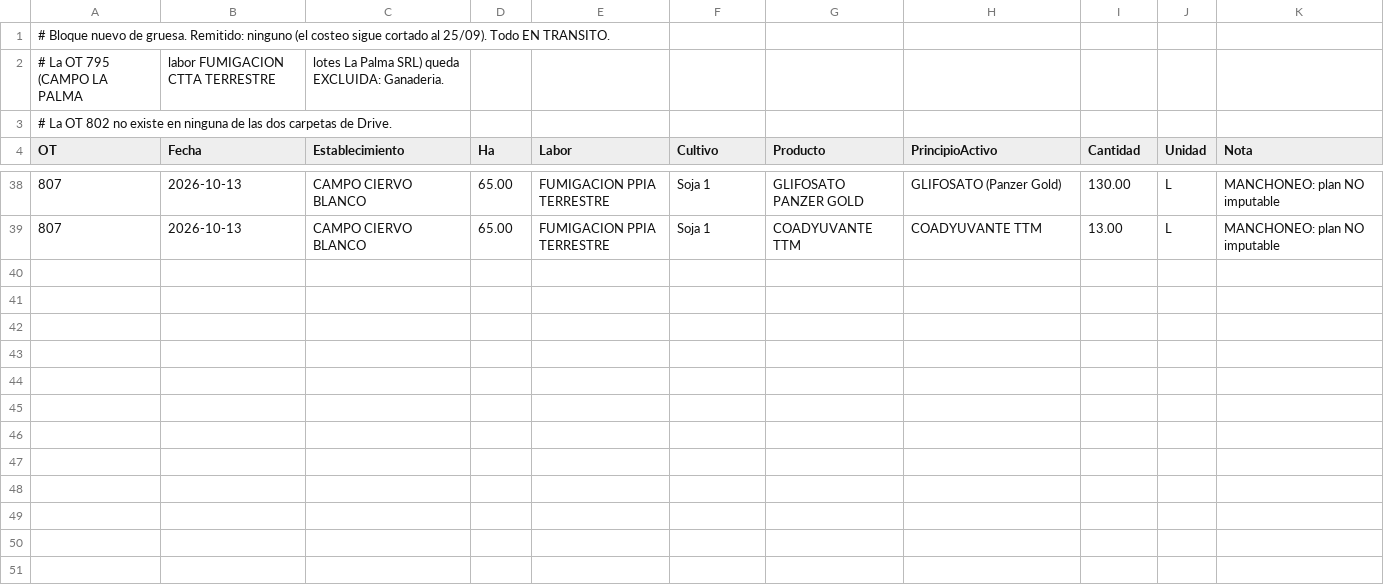
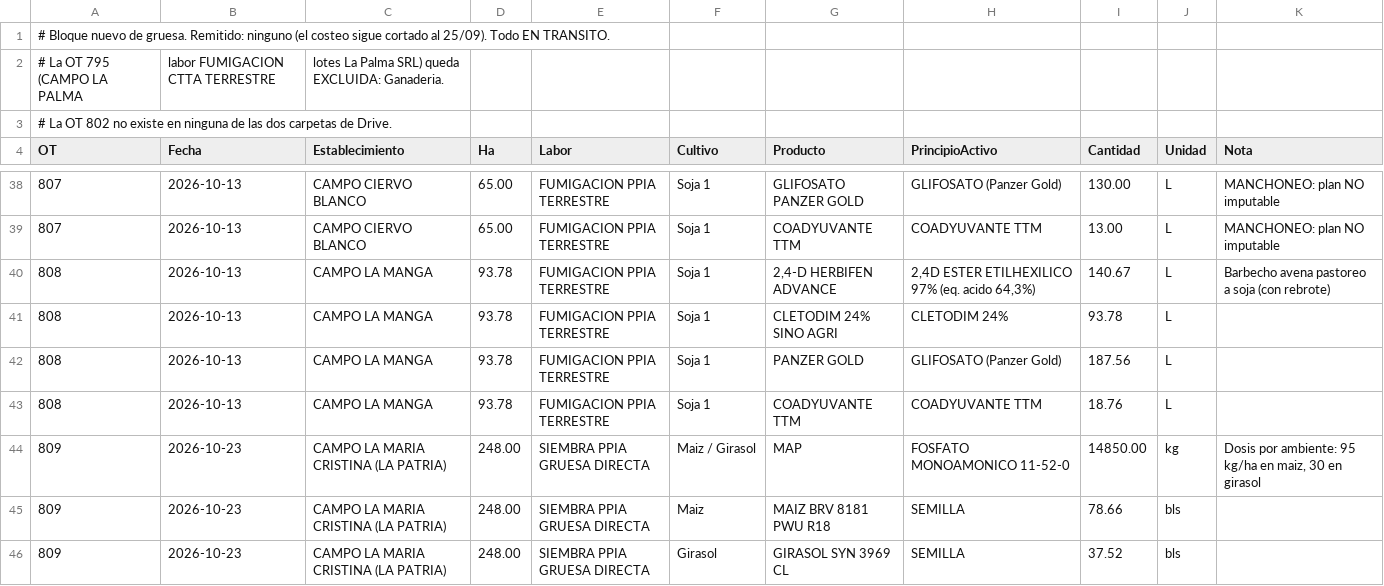
Before and after one commit to sucdemiguelamanddemendieta-lang/Insumos-Conciliados-y-OT, a CSV file: datos/ot_795_804_plan.csv, drawn as a sheet; only a part is shown, gaps mark what is left out.

```diff
--- a/datos/ot_795_804_plan.csv
+++ b/datos/ot_795_804_plan.csv
@@ -39 +39,8 @@ OT,Fecha,Establecimiento,Ha,Labor,Cultivo,Producto,PrincipioActivo,Cantidad,Unid
 807,2026-10-13,CAMPO CIERVO BLANCO,65.00,FUMIGACION PPIA TERRESTRE,Soja 1,COADYUVANTE TTM,COADYUVANTE TTM,13.00,L,"MANCHONEO: plan NO imputable"
+808,2026-10-13,CAMPO LA MANGA,93.78,FUMIGACION PPIA TERRESTRE,Soja 1,"2,4-D HERBIFEN ADVANCE","2,4D ESTER ETILHEXILICO 97% (eq. acido 64,3%)",140.67,L,"Barbecho avena pastoreo a soja (con rebrote)"
+808,2026-10-13,CAMPO LA MANGA,93.78,FUMIGACION PPIA TERRESTRE,Soja 1,CLETODIM 24% SINO AGRI,CLETODIM 24%,93.78,L,
+808,2026-10-13,CAMPO LA MANGA,93.78,FUMIGACION PPIA TERRESTRE,Soja 1,PANZER GOLD,GLIFOSATO (Panzer Gold),187.56,L,
+808,2026-10-13,CAMPO LA MANGA,93.78,FUMIGACION PPIA TERRESTRE,Soja 1,COADYUVANTE TTM,COADYUVANTE TTM,18.76,L,
+809,2026-10-23,CAMPO LA MARIA CRISTINA (LA PATRIA),248.00,SIEMBRA PPIA GRUESA DIRECTA,Maiz / Girasol,MAP,FOSFATO MONOAMONICO 11-52-0,14850.00,kg,"Dosis por ambiente: 95 kg/ha en maiz, 30 en girasol"
+809,2026-10-23,CAMPO LA MARIA CRISTINA (LA PATRIA),248.00,SIEMBRA PPIA GRUESA DIRECTA,Maiz,MAIZ BRV 8181 PWU R18,SEMILLA,78.66,bls,
+809,2026-10-23,CAMPO LA MARIA CRISTINA (LA PATRIA),248.00,SIEMBRA PPIA GRUESA DIRECTA,Girasol,GIRASOL SYN 3969 CL,SEMILLA,37.52,bls,
```
Also changed, not shown: datos/control_costeo_relecturas.csv, datos/ot_no_ejecutadas_2026-10-07.csv, 6 other files.
